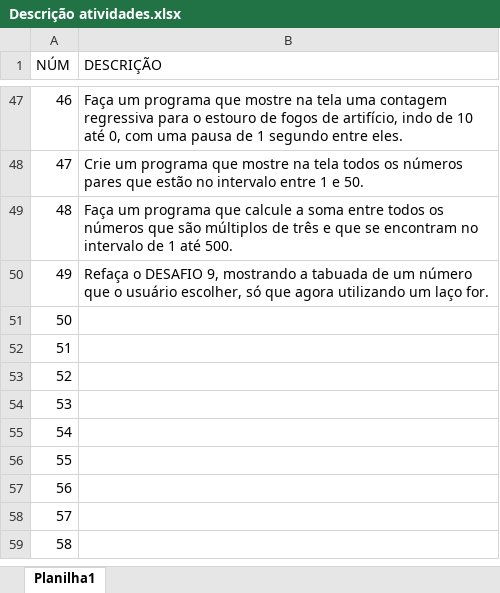
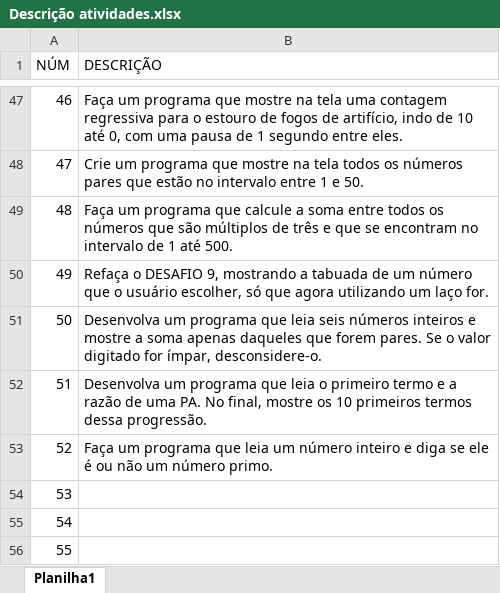
Before and after one commit to lucasllimati/CursoEmVideo, an Excel workbook: Descrição atividades.xlsx, sheet Planilha1, drawn as a sheet; only a part is shown, gaps mark what is left out; the shorter side is filled out with more unchanged rows; values as stored, in another font and other column widths than the file's, no borders; table styles not drawn; the diff names each change by its address in the sheet, - before the commit and + after, or states it on an @@ line.

```diff
--- a/Descrição atividades.xlsx (sheet Planilha1)
+++ b/Descrição atividades.xlsx (sheet Planilha1)
-B51 (DESCRIÇÃO): (empty)
+B51 (DESCRIÇÃO): Desenvolva um programa que leia seis números inteiros e mostre a soma apenas daqueles que forem pares. Se o valor digitado for ímpar, desconsidere-o.
-B52 (DESCRIÇÃO): (empty)
+B52 (DESCRIÇÃO): Desenvolva um programa que leia o primeiro termo e a razão de uma PA. No final, mostre os 10 primeiros termos dessa progressão.
-B53 (DESCRIÇÃO): (empty)
+B53 (DESCRIÇÃO): Faça um programa que leia um número inteiro e diga se ele é ou não um número primo.
```
Also changed, not shown: 2 other files.
